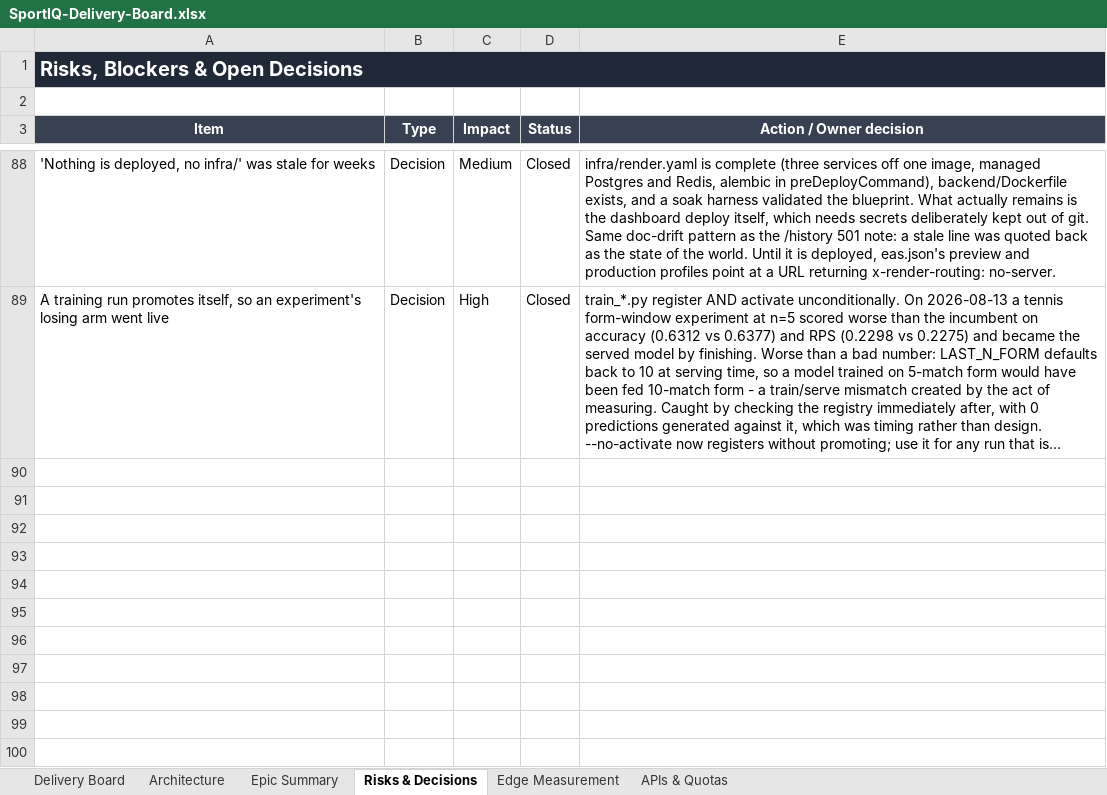
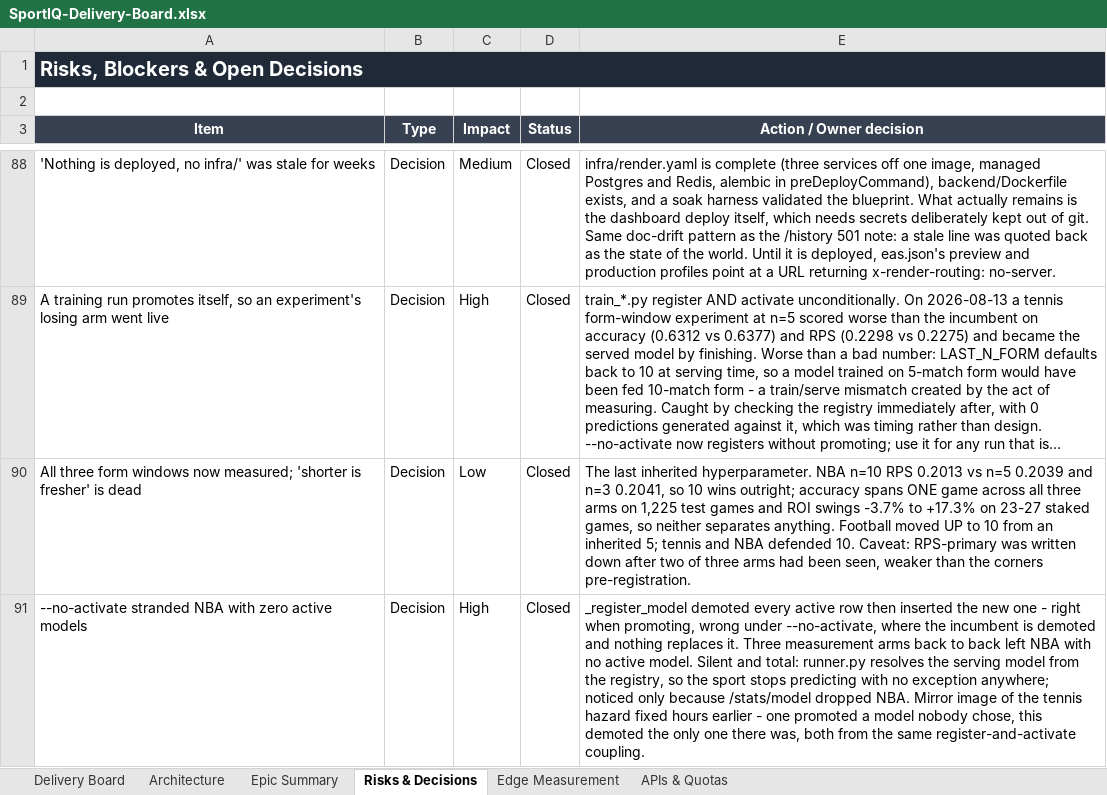
Before and after one commit to UsangR01/sportiq, an Excel workbook: SportIQ-Delivery-Board.xlsx, sheet Risks & Decisions, drawn as a sheet; only a part is shown, gaps mark what is left out; long unchanged cells end in …; values as stored, in another font and other column widths than the file's, no borders; the diff names each change by its address in the sheet, - before the commit and + after, or states it on an @@ line.

```diff
--- a/SportIQ-Delivery-Board.xlsx (sheet Risks & Decisions)
+++ b/SportIQ-Delivery-Board.xlsx (sheet Risks & Decisions)
+row 90: All three form windows now measured; 'shorter is fresher' is dead | Decision | Low | Closed | The last inherited hyperparameter. NBA n=10 RPS 0.2013 vs n=5 0.2039 and n=3 0.2041, so 10 wins outright; accuracy spans ONE game across all three arms on 1,225 test games and ROI swings -3.7% to +17.3% on 23-27 staked games, so neither separates anything. Football moved UP to 10 from an inherited 5; tennis and NBA defended 10. Caveat: RPS-primary was written down after two of three arms had been seen, weaker than the corners pre-registration.
+row 91: --no-activate stranded NBA with zero active models | Decision | High | Closed | _register_model demoted every active row then inserted the new one - right when promoting, wrong under --no-activate, where the incumbent is demoted and nothing replaces it. Three measurement arms back to back left NBA with no active model. Silent and total: runner.py resolves the serving model from the registry, so the sport stops predicting with no exception anywhere; noticed only because /stats/model dropped NBA. Mirror image of the tennis hazard fixed hours earlier - one promoted a model nobody chose, this demoted the only one there was, both from the same register-and-activate coupling.
```
Also changed, not shown: sheet Delivery Board, sheet Epic Summary.
